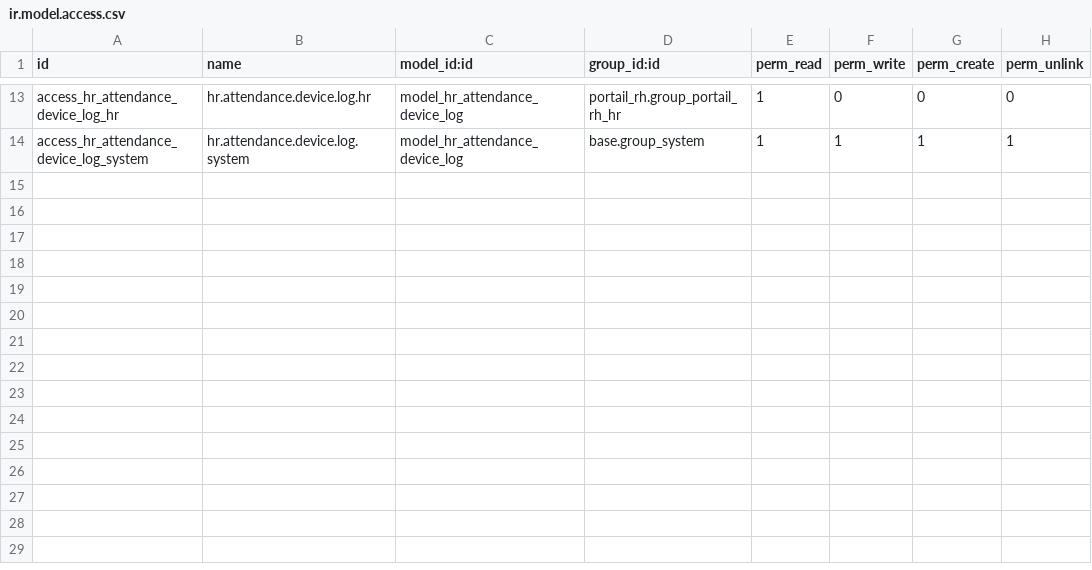
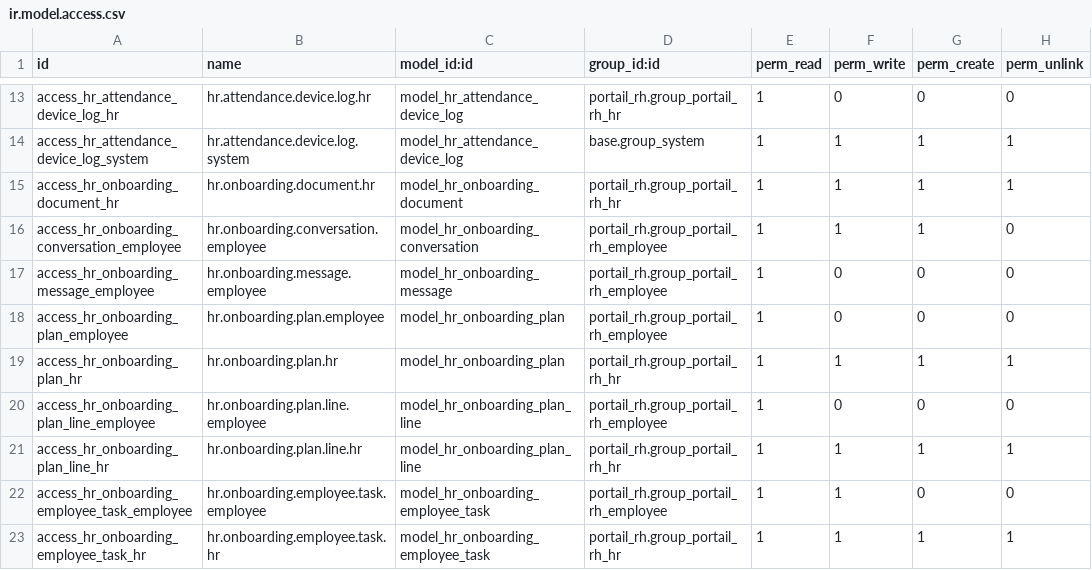
Before and after one commit to saidhammane/Portail-RH, a CSV file: addons/portail_rh/security/ir.model.access.csv, drawn as a sheet; only a part is shown, gaps mark what is left out.

Commit message:
feat(portail_rh): add secure RAG onboarding assistant

```diff
--- a/addons/portail_rh/security/ir.model.access.csv
+++ b/addons/portail_rh/security/ir.model.access.csv
@@ -14 +14,10 @@ access_hr_attendance_device_log_hr,hr.attendance.device.log.hr,model_hr_attendan
 access_hr_attendance_device_log_system,hr.attendance.device.log.system,model_hr_attendance_device_log,base.group_system,1,1,1,1
+access_hr_onboarding_document_hr,hr.onboarding.document.hr,model_hr_onboarding_document,portail_rh.group_portail_rh_hr,1,1,1,1
+access_hr_onboarding_conversation_employee,hr.onboarding.conversation.employee,model_hr_onboarding_conversation,portail_rh.group_portail_rh_employee,1,1,1,0
+access_hr_onboarding_message_employee,hr.onboarding.message.employee,model_hr_onboarding_message,portail_rh.group_portail_rh_employee,1,0,0,0
+access_hr_onboarding_plan_employee,hr.onboarding.plan.employee,model_hr_onboarding_plan,portail_rh.group_portail_rh_employee,1,0,0,0
+access_hr_onboarding_plan_hr,hr.onboarding.plan.hr,model_hr_onboarding_plan,portail_rh.group_portail_rh_hr,1,1,1,1
+access_hr_onboarding_plan_line_employee,hr.onboarding.plan.line.employee,model_hr_onboarding_plan_line,portail_rh.group_portail_rh_employee,1,0,0,0
+access_hr_onboarding_plan_line_hr,hr.onboarding.plan.line.hr,model_hr_onboarding_plan_line,portail_rh.group_portail_rh_hr,1,1,1,1
+access_hr_onboarding_employee_task_employee,hr.onboarding.employee.task.employee,model_hr_onboarding_employee_task,portail_rh.group_portail_rh_employee,1,1,0,0
+access_hr_onboarding_employee_task_hr,hr.onboarding.employee.task.hr,model_hr_onboarding_employee_task,portail_rh.group_portail_rh_hr,1,1,1,1
```
Also changed, not shown: 51 other files.
